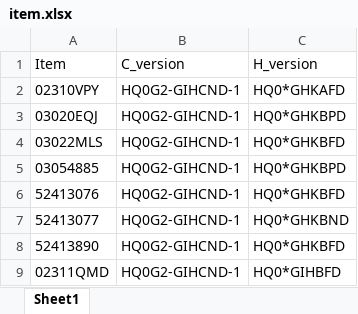
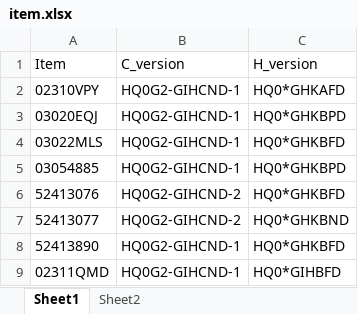
Before and after one commit to zhujie110607/sqlite, an Excel workbook: item.xlsx, sheet Sheet1, drawn as a sheet; only a part is shown; values as stored, in another font and other column widths than the file's, no borders; the diff names each change by its address in the sheet, - before the commit and + after, or states it on an @@ line.

```diff
--- a/item.xlsx (sheet Sheet1)
+++ b/item.xlsx (sheet Sheet1)
+sheet tab: Sheet2
-B6:B7: HQ0G2-GIHCND-1
+B6:B7: HQ0G2-GIHCND-2
```
Also changed, not shown: 6 other files.
